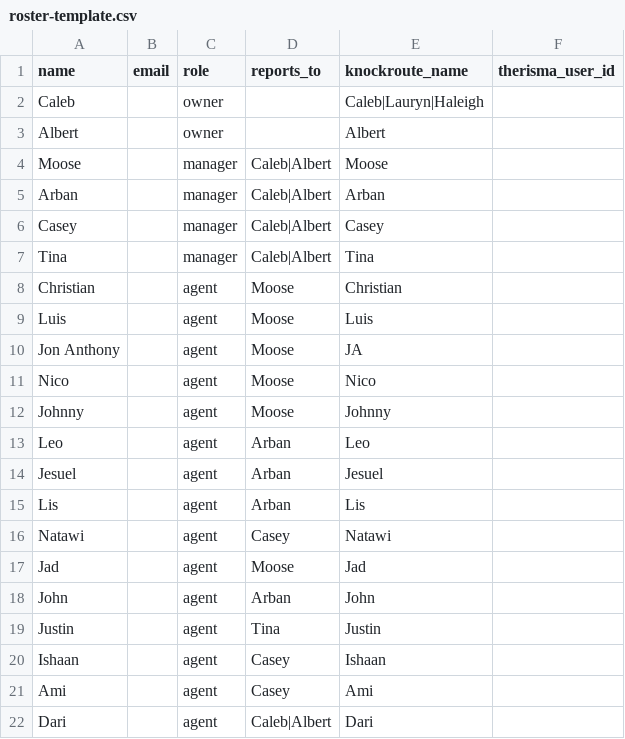
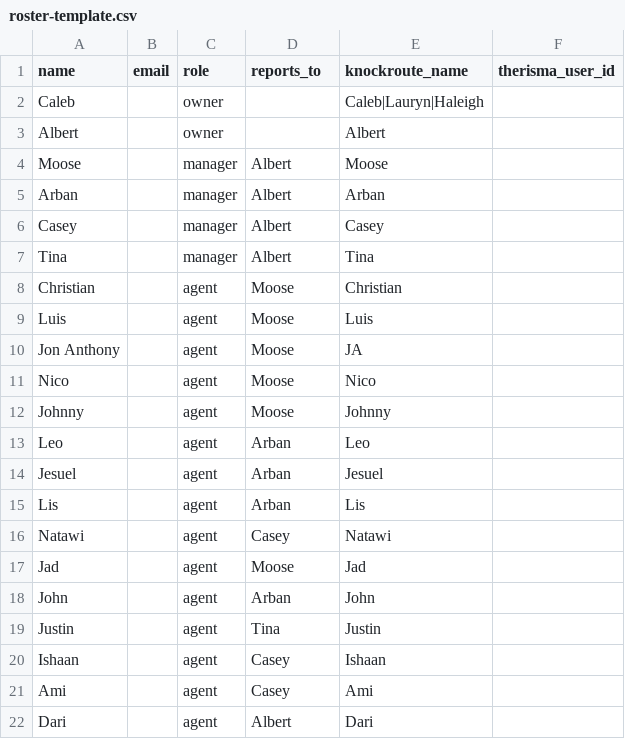
Before and after one commit to calebjurkonis-create/Caleb_Default, a CSV file: migration/therisma/roster-template.csv, drawn as a sheet.

```diff
--- a/migration/therisma/roster-template.csv
+++ b/migration/therisma/roster-template.csv
@@ -3,6 +3,6 @@ Caleb,,owner,,Caleb|Lauryn|Haleigh,
 Albert,,owner,,Albert,
-Moose,,manager,Caleb|Albert,Moose,
-Arban,,manager,Caleb|Albert,Arban,
-Casey,,manager,Caleb|Albert,Casey,
-Tina,,manager,Caleb|Albert,Tina,
+Moose,,manager,Albert,Moose,
+Arban,,manager,Albert,Arban,
+Casey,,manager,Albert,Casey,
+Tina,,manager,Albert,Tina,
 Christian,,agent,Moose,Christian,
@@ -21,2 +21,2 @@ Ishaan,,agent,Casey,Ishaan,
 Ami,,agent,Casey,Ami,
-Dari,,agent,Caleb|Albert,Dari,
+Dari,,agent,Albert,Dari,
```
Also changed, not shown: 3 other files.
